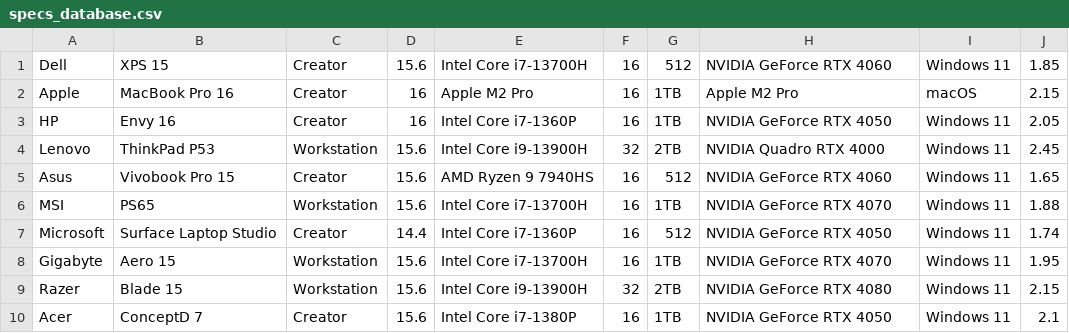
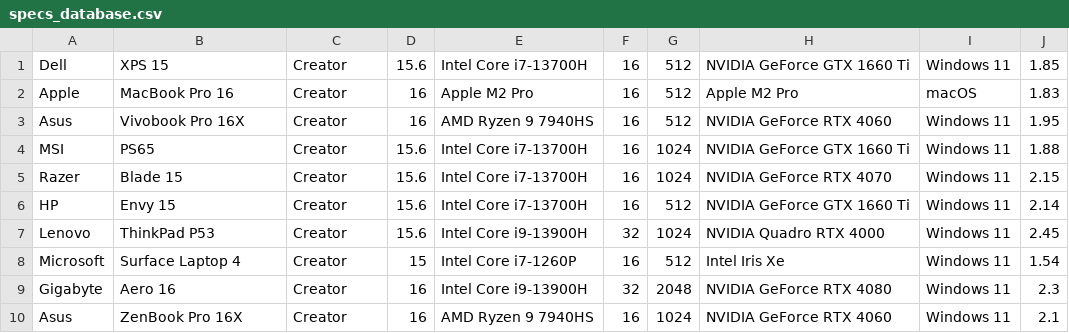
Before and after one commit to lauzhack-hackathon-api-group17/BuyBot, a CSV file: database/specs_database.csv, drawn as a sheet.

```diff
--- a/database/specs_database.csv
+++ b/database/specs_database.csv
@@ -1,10 +1,10 @@
-Dell,XPS 15,Creator,15.6,Intel Core i7-13700H,16,512,NVIDIA GeForce RTX 4060,Windows 11,1.85
-Apple,MacBook Pro 16,Creator,16,Apple M2 Pro,16,1TB,Apple M2 Pro,macOS,2.15
-HP,Envy 16,Creator,16,Intel Core i7-1360P,16,1TB,NVIDIA GeForce RTX 4050,Windows 11,2.05
-Lenovo,ThinkPad P53,Workstation,15.6,Intel Core i9-13900H,32,2TB,NVIDIA Quadro RTX 4000,Windows 11,2.45
-Asus,Vivobook Pro 15,Creator,15.6,AMD Ryzen 9 7940HS,16,512,NVIDIA GeForce RTX 4060,Windows 11,1.65
-MSI,PS65,Workstation,15.6,Intel Core i7-13700H,16,1TB,NVIDIA GeForce RTX 4070,Windows 11,1.88
-Microsoft,Surface Laptop Studio,Creator,14.4,Intel Core i7-1360P,16,512,NVIDIA GeForce RTX 4050,Windows 11,1.74
-Gigabyte,Aero 15,Workstation,15.6,Intel Core i7-13700H,16,1TB,NVIDIA GeForce RTX 4070,Windows 11,1.95
-Razer,Blade 15,Workstation,15.6,Intel Core i9-13900H,32,2TB,NVIDIA GeForce RTX 4080,Windows 11,2.15
-Acer,ConceptD 7,Creator,15.6,Intel Core i7-1380P,16,1TB,NVIDIA GeForce RTX 4050,Windows 11,2.1
+Dell,XPS 15,Creator,15.6,Intel Core i7-13700H,16,512,NVIDIA GeForce GTX 1660 Ti,Windows 11,1.85
+Apple,MacBook Pro 16,Creator,16,Apple M2 Pro,16,512,Apple M2 Pro,macOS,1.83
+Asus,Vivobook Pro 16X,Creator,16,AMD Ryzen 9 7940HS,16,512,NVIDIA GeForce RTX 4060,Windows 11,1.95
+MSI,PS65,Creator,15.6,Intel Core i7-13700H,16,1024,NVIDIA GeForce GTX 1660 Ti,Windows 11,1.88
+Razer,Blade 15,Creator,15.6,Intel Core i7-13700H,16,1024,NVIDIA GeForce RTX 4070,Windows 11,2.15
+HP,Envy 15,Creator,15.6,Intel Core i7-13700H,16,512,NVIDIA GeForce GTX 1660 Ti,Windows 11,2.14
+Lenovo,ThinkPad P53,Creator,15.6,Intel Core i9-13900H,32,1024,NVIDIA Quadro RTX 4000,Windows 11,2.45
+Microsoft,Surface Laptop 4,Creator,15,Intel Core i7-1260P,16,512,Intel Iris Xe,Windows 11,1.54
+Gigabyte,Aero 16,Creator,16,Intel Core i9-13900H,32,2048,NVIDIA GeForce RTX 4080,Windows 11,2.3
+Asus,ZenBook Pro 16X,Creator,16,AMD Ryzen 9 7940HS,16,1024,NVIDIA GeForce RTX 4060,Windows 11,2.1
```
Also changed, not shown: 3 other files.
